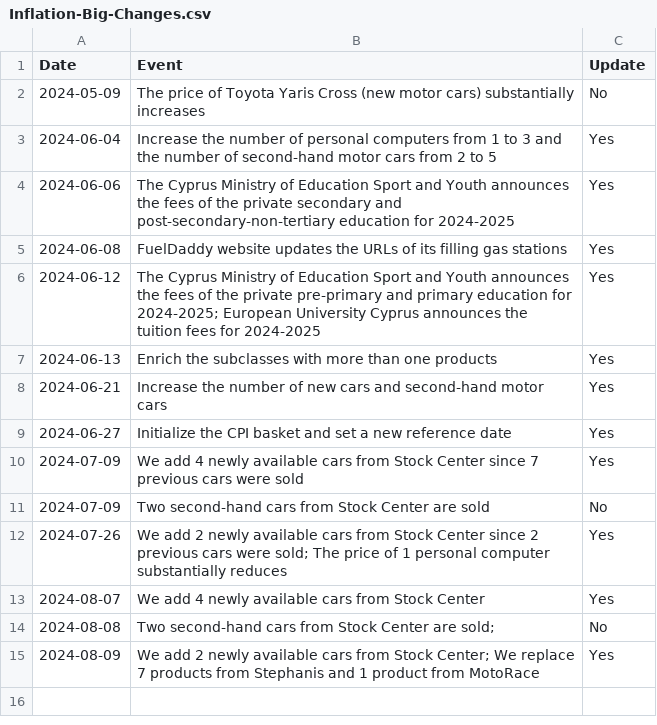
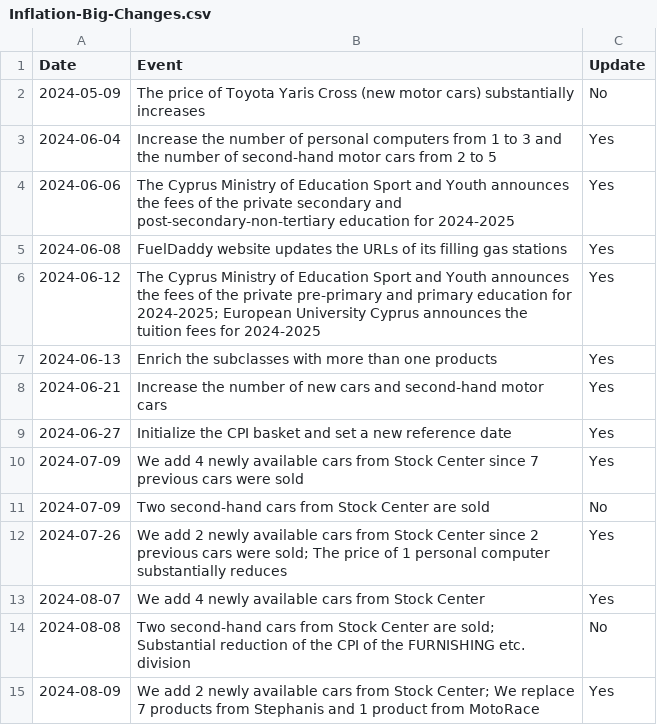
Before and after one commit to kvitalis/CyBPP, a CSV file: Results/Inflation-Big-Changes.csv, drawn as a sheet.

Commit message:
Update Inflation-Big-Changes.csv

```diff
--- a/Results/Inflation-Big-Changes.csv
+++ b/Results/Inflation-Big-Changes.csv
@@ -13,3 +13,3 @@ Date,Event,Update
 2024-08-07,We add 4 newly available cars from Stock Center,Yes
-2024-08-08,Two second-hand cars from Stock Center are sold; ,No
+2024-08-08,Two second-hand cars from Stock Center are sold; Substantial reduction of the CPI of the FURNISHING etc. division,No
 2024-08-09,We add 2 newly available cars from Stock Center; We replace 7 products from Stephanis and 1 product from MotoRace,Yes
```
